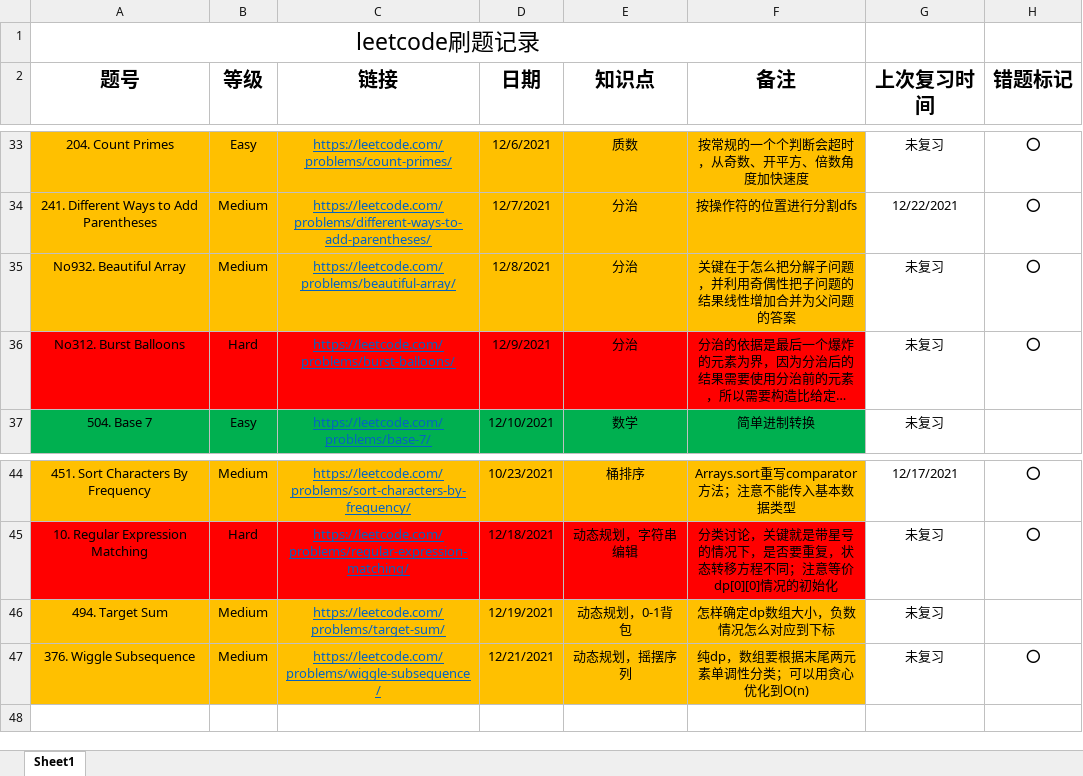
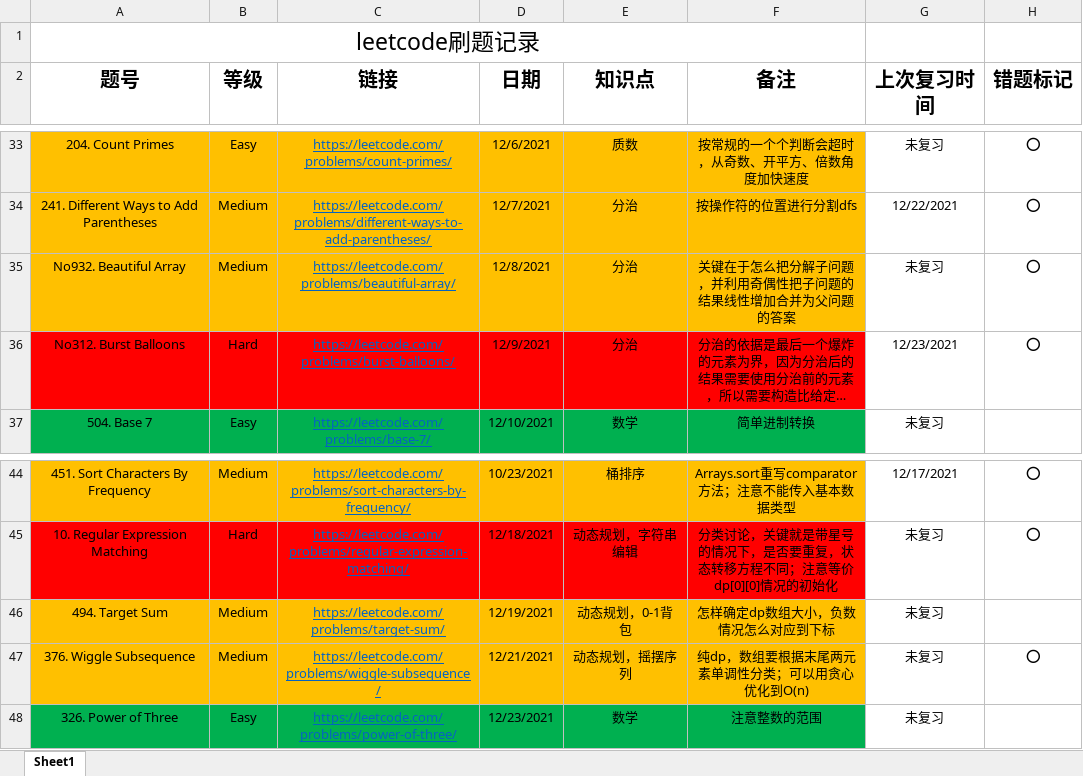
Before and after one commit to shayne98/Leetcode_everyday, an Excel workbook: Leetcode_excel/leetcode_everyday .xlsx, sheet Sheet1, drawn as a sheet; only a part is shown, gaps mark what is left out; long unchanged cells end in …; values as stored, in another font and other column widths than the file's, no borders; the diff names each change by its address in the sheet, - before the commit and + after, or states it on an @@ line.

Commit message:
No326. Power of Three finished and No312. Burst Balloons reviewed

```diff
--- a/Leetcode_excel/leetcode_everyday .xlsx (sheet Sheet1)
+++ b/Leetcode_excel/leetcode_everyday .xlsx (sheet Sheet1)
-G36 (上次复习时间): 未复习
+G36 (上次复习时间): 12/23/2021
+row 48: 326. Power of Three | Easy | https://leetcode.com/problems/power-of-three/ | 12/23/2021 | 数学 | 注意整数的范围 | 未复习
```
Also changed, not shown: 2 other files.
